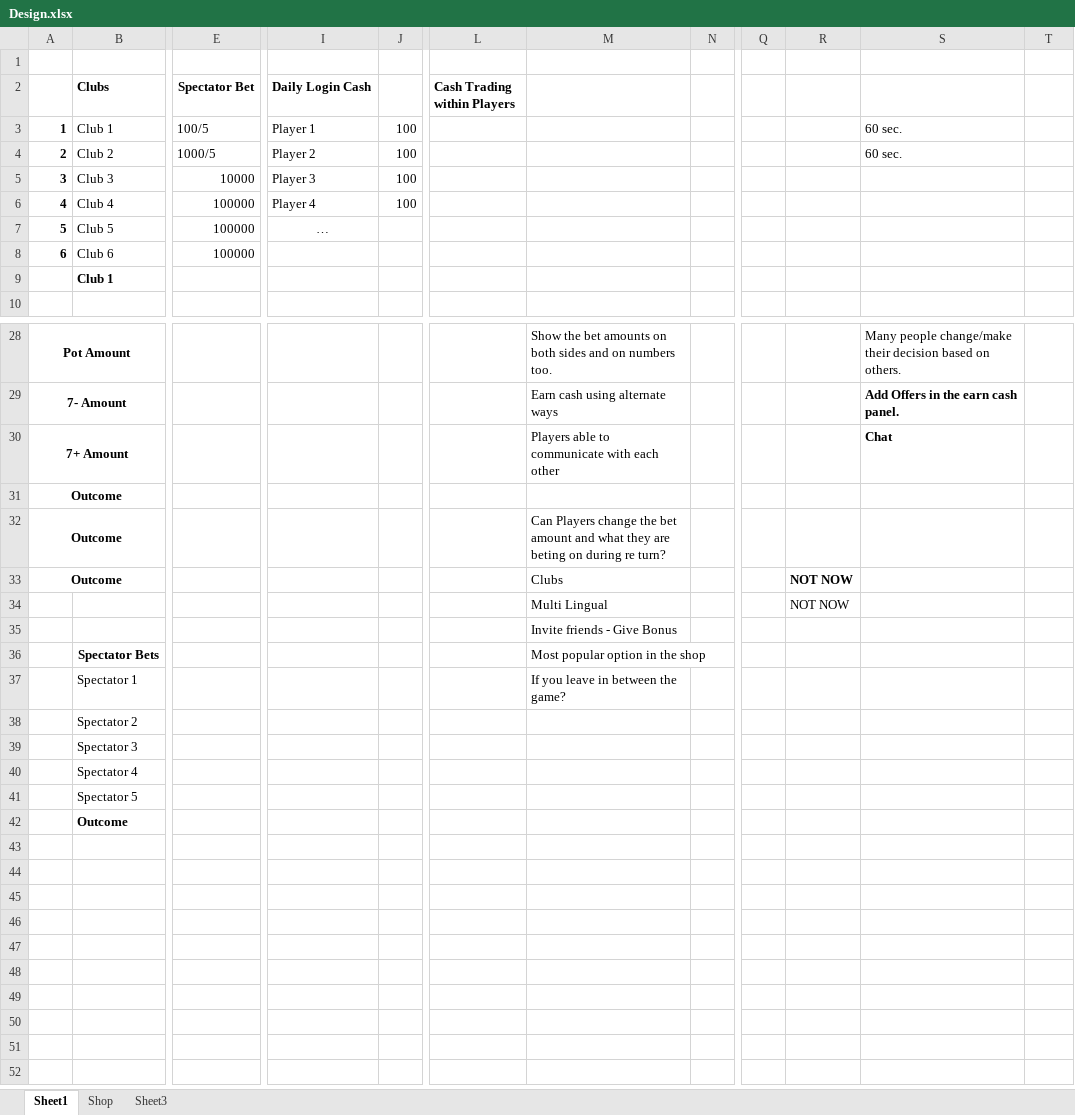
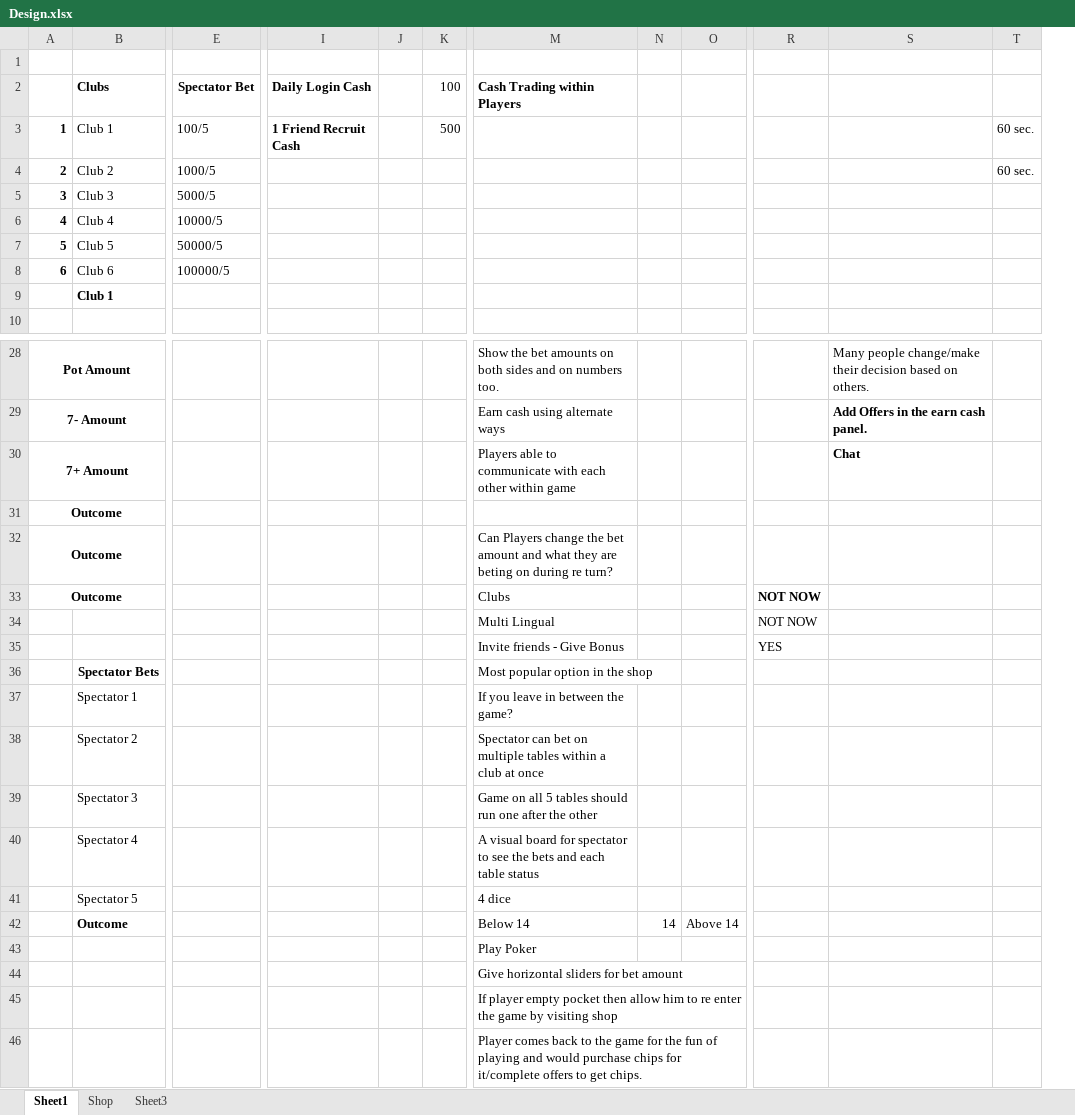
Before and after one commit to aNinjaMonk/abv7blw7, an Excel workbook: Design/Design.xlsx, sheet Sheet1, drawn as a sheet; only a part is shown, gaps mark what is left out; values as stored, in another font and other column widths than the file's, no borders; removed rows and columns are numbered as before the commit, all else as after; rows hold the shown columns only; the diff names each change by its address in the sheet, - before the commit and + after, or states it on an @@ line.

```diff
--- a/Design/Design.xlsx (sheet Sheet1)
+++ b/Design/Design.xlsx (sheet Sheet1)
+column J, empty
-column L (Cash Trading within Players), empty
+column O, row 42: Above 14
-column Q, empty
-K2: (empty)
+K2: 100
-M2: (empty)
+M2: Cash Trading within Players
-I3 (Daily Login Cash): Player 1
+I3 (Daily Login Cash): 1 Friend Recruit Cash
-I3 bold: off
+I3 bold: on
-K3 (100): 100
+K3 (100): 500
-S3:S4: 60 sec.
+S3:S4: (empty)
-T3:T4: (empty)
+T3:T4: 60 sec.
-I4 (Daily Login Cash): Player 2
+I4 (Daily Login Cash): (empty)
-K4:K6 (100): 100
+K4:K6 (100): (empty)
-E5 (Spectator Bet): 10000
+E5 (Spectator Bet): 5000/5
-I5 (Daily Login Cash): Player 3
+I5 (Daily Login Cash): (empty)
-E6 (Spectator Bet): 100000
+E6 (Spectator Bet): 10000/5
-I6 (Daily Login Cash): Player 4
+I6 (Daily Login Cash): (empty)
-E7 (Spectator Bet): 100000
+E7 (Spectator Bet): 50000/5
-I7 (Daily Login Cash): …
+I7 (Daily Login Cash): (empty)
-E8 (Spectator Bet): 100000
+E8 (Spectator Bet): 100000/5
-M30 (Cash Trading within Players): …each other
+M30 (Cash Trading within Players): …each other within game
-R35: (empty)
+R35: YES
-M38 (Cash Trading within Players): (empty)
+M38 (Cash Trading within Players): Spectator can bet on multiple tables within a club at once
-M39 (Cash Trading within Players): (empty)
+M39 (Cash Trading within Players): Game on all 5 tables should run one after the other
-M40 (Cash Trading within Players): (empty)
+M40 (Cash Trading within Players): A visual board for spectator to see the bets and each table status
-M41 (Cash Trading within Players): (empty)
+M41 (Cash Trading within Players): 4 dice
-M42 (Cash Trading within Players): (empty)
+M42 (Cash Trading within Players): Below 14
-N42: (empty)
+N42: 14
-M43 (Cash Trading within Players): (empty)
+M43 (Cash Trading within Players): Play Poker
-M44 (Cash Trading within Players): (empty)
+M44 (Cash Trading within Players): Give horizontal sliders for bet amount
+row 45:  |  |  |  |  |  | If player empty pocket then allow him to re enter the game by visiting shop
+row 46:  |  |  |  |  |  | Player comes back to the game for the fun of playing and would purchase chips for it/complete offers to get chips.
```
Also changed, not shown: 6 other files.
